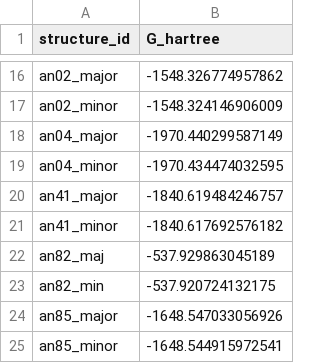
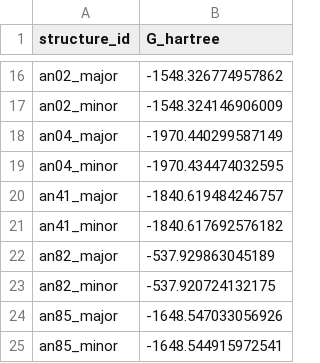
Before and after one commit to patonlab/SELECT50, a CSV file: results/energetics/dft_raw_Gibbs_energies.csv, drawn as a sheet; only a part is shown, gaps mark what is left out.

```diff
--- a/results/energetics/dft_raw_Gibbs_energies.csv
+++ b/results/energetics/dft_raw_Gibbs_energies.csv
@@ -21,4 +21,4 @@ an41_major,-1840.619484246757
 an41_minor,-1840.617692576182
-an82_maj,-537.929863045189
-an82_min,-537.920724132175
+an82_major,-537.929863045189
+an82_minor,-537.920724132175
 an85_major,-1648.547033056926
```
Also changed, not shown: results/energetics/esen_raw_Gibbs_energies.csv, results/energetics/gxtb_raw_Gibbs_energies.csv, 27 other files.
